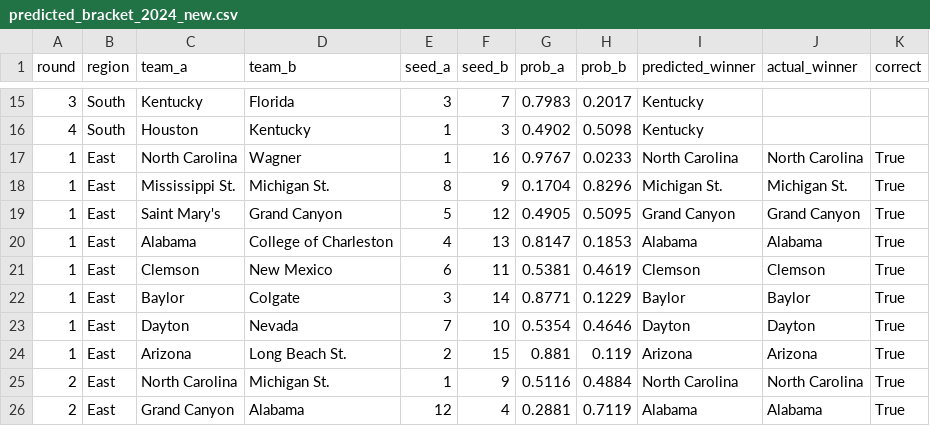
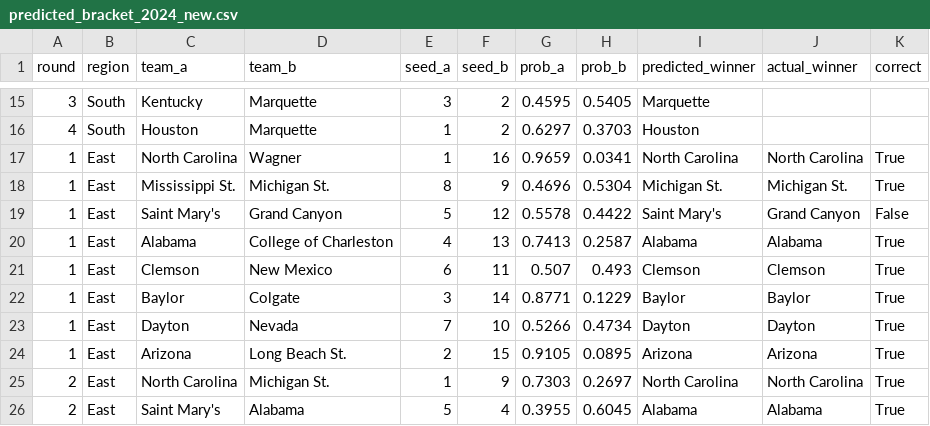
Before and after one commit to Varkot-dev/MarchMadness2026, a CSV file: data/processed/predicted_bracket_2024_new.csv, drawn as a sheet; only a part is shown, gaps mark what is left out; the diff covers the shown part only.

```diff
--- a/data/processed/predicted_bracket_2024_new.csv
+++ b/data/processed/predicted_bracket_2024_new.csv
@@ -15,12 +15,12 @@ round,region,team_a,team_b,seed_a,seed_b,prob_a,prob_b,predicted_winner,actual_w
-3,South,Kentucky,Florida,3,7,0.7983,0.2017,Kentucky,,
-4,South,Houston,Kentucky,1,3,0.4902,0.5098,Kentucky,,
-1,East,North Carolina,Wagner,1,16,0.9767,0.0233,North Carolina,North Carolina,True
-1,East,Mississippi St.,Michigan St.,8,9,0.1704,0.8296,Michigan St.,Michigan St.,True
-1,East,Saint Mary's,Grand Canyon,5,12,0.4905,0.5095,Grand Canyon,Grand Canyon,True
-1,East,Alabama,College of Charleston,4,13,0.8147,0.1853,Alabama,Alabama,True
-1,East,Clemson,New Mexico,6,11,0.5381,0.4619,Clemson,Clemson,True
+3,South,Kentucky,Marquette,3,2,0.4595,0.5405,Marquette,,
+4,South,Houston,Marquette,1,2,0.6297,0.3703,Houston,,
+1,East,North Carolina,Wagner,1,16,0.9659,0.0341,North Carolina,North Carolina,True
+1,East,Mississippi St.,Michigan St.,8,9,0.4696,0.5304,Michigan St.,Michigan St.,True
+1,East,Saint Mary's,Grand Canyon,5,12,0.5578,0.4422,Saint Mary's,Grand Canyon,False
+1,East,Alabama,College of Charleston,4,13,0.7413,0.2587,Alabama,Alabama,True
+1,East,Clemson,New Mexico,6,11,0.507,0.493,Clemson,Clemson,True
 1,East,Baylor,Colgate,3,14,0.8771,0.1229,Baylor,Baylor,True
-1,East,Dayton,Nevada,7,10,0.5354,0.4646,Dayton,Dayton,True
-1,East,Arizona,Long Beach St.,2,15,0.881,0.119,Arizona,Arizona,True
-2,East,North Carolina,Michigan St.,1,9,0.5116,0.4884,North Carolina,North Carolina,True
-2,East,Grand Canyon,Alabama,12,4,0.2881,0.7119,Alabama,Alabama,True
+1,East,Dayton,Nevada,7,10,0.5266,0.4734,Dayton,Dayton,True
+1,East,Arizona,Long Beach St.,2,15,0.9105,0.0895,Arizona,Arizona,True
+2,East,North Carolina,Michigan St.,1,9,0.7303,0.2697,North Carolina,North Carolina,True
+2,East,Saint Mary's,Alabama,5,4,0.3955,0.6045,Alabama,Alabama,True
```
Also changed, not shown: 140 edited cells elsewhere in this file, data/processed/formula_new_weights.csv, data/processed/predicted_bracket_2022_new.csv, 3 other files.
